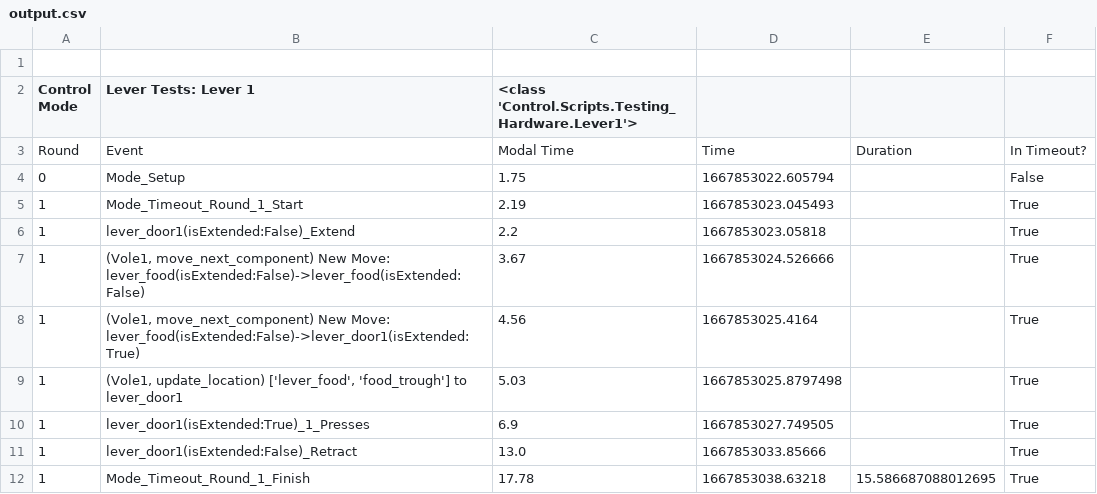
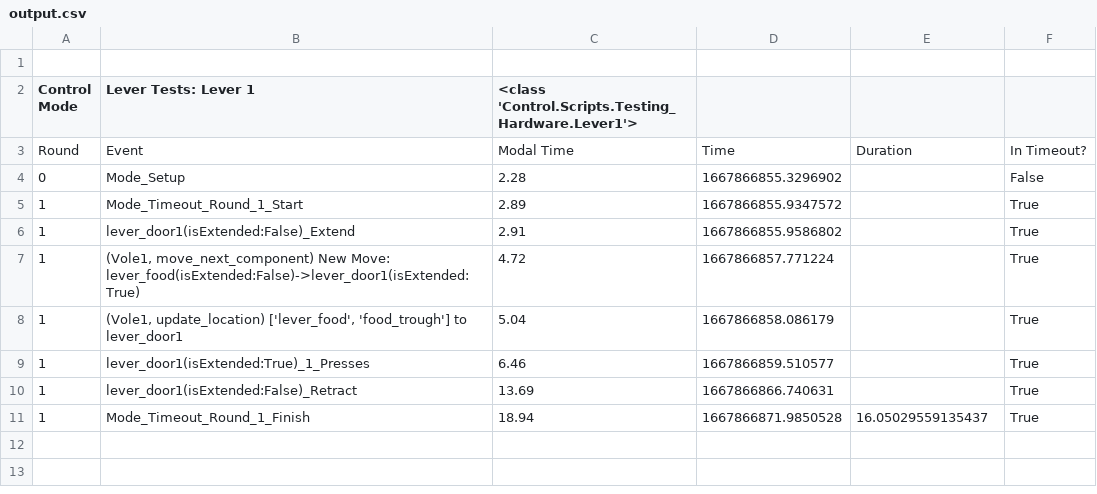
Before and after one commit to sarah-litz/Simulation_Control, a CSV file: Control/Logging/output.csv, drawn as a sheet.

```diff
--- a/Control/Logging/output.csv
+++ b/Control/Logging/output.csv
@@ -3,10 +3,9 @@ Control Mode,Lever Tests: Lever 1,<class 'Control.Scripts.Testing_Hardware.Lever
 Round,Event,Modal Time,Time,Duration,In Timeout?
-0,Mode_Setup,1.75,1667853022.605794,,False
-1,Mode_Timeout_Round_1_Start,2.19,1667853023.045493,,True
-1,lever_door1(isExtended:False)_Extend,2.2,1667853023.05818,,True
-1,"(Vole1, move_next_component) New Move: lever_food(isExtended:False)->lever_food(isExtended:False)",3.67,1667853024.526666,,True
-1,"(Vole1, move_next_component) New Move: lever_food(isExtended:False)->lever_door1(isExtended:True)",4.56,1667853025.4164,,True
-1,"(Vole1, update_location) ['lever_food', 'food_trough'] to lever_door1",5.03,1667853025.8797498,,True
-1,lever_door1(isExtended:True)_1_Presses,6.9,1667853027.749505,,True
-1,lever_door1(isExtended:False)_Retract,13.0,1667853033.85666,,True
-1,Mode_Timeout_Round_1_Finish,17.78,1667853038.63218,15.586687088012695,True
+0,Mode_Setup,2.28,1667866855.3296902,,False
+1,Mode_Timeout_Round_1_Start,2.89,1667866855.9347572,,True
+1,lever_door1(isExtended:False)_Extend,2.91,1667866855.9586802,,True
+1,"(Vole1, move_next_component) New Move: lever_food(isExtended:False)->lever_door1(isExtended:True)",4.72,1667866857.771224,,True
+1,"(Vole1, update_location) ['lever_food', 'food_trough'] to lever_door1",5.04,1667866858.086179,,True
+1,lever_door1(isExtended:True)_1_Presses,6.46,1667866859.510577,,True
+1,lever_door1(isExtended:False)_Retract,13.69,1667866866.740631,,True
+1,Mode_Timeout_Round_1_Finish,18.94,1667866871.9850528,16.05029559135437,True
```
Also changed, not shown: 2 other files.
